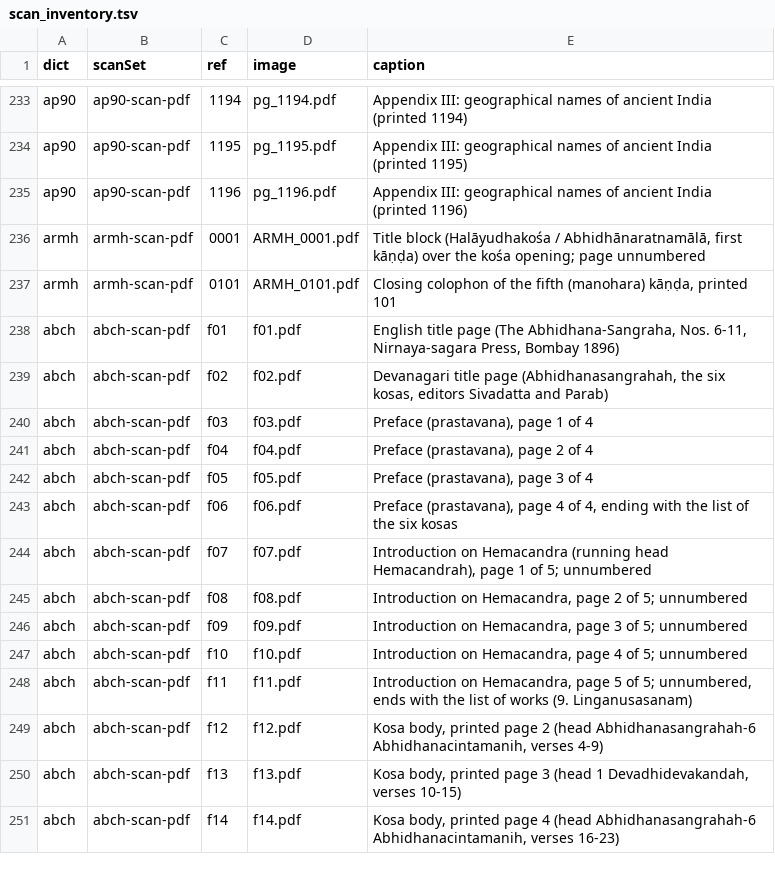
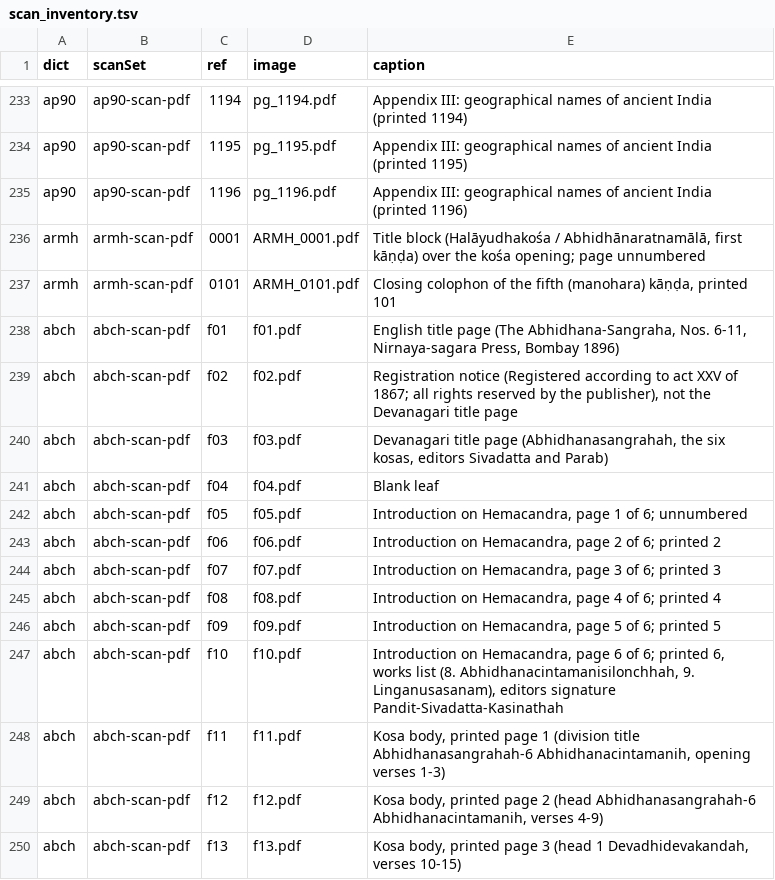
Before and after one commit to sanskrit-lexicon/csl-atlas, a TSV file: data/megastructure/scan_inventory.tsv, drawn as a sheet; only a part is shown, gaps mark what is left out; the shorter side is filled out with more unchanged rows.

```diff
--- a/data/megastructure/scan_inventory.tsv
+++ b/data/megastructure/scan_inventory.tsv
@@ -238,12 +238,12 @@ armh	armh-scan-pdf	0101	ARMH_0101.pdf	Closing colophon of the fifth (manohara) k
 abch	abch-scan-pdf	f01	f01.pdf	English title page (The Abhidhana-Sangraha, Nos. 6-11, Nirnaya-sagara Press, Bombay 1896)
-abch	abch-scan-pdf	f02	f02.pdf	Devanagari title page (Abhidhanasangrahah, the six kosas, editors Sivadatta and Parab)
-abch	abch-scan-pdf	f03	f03.pdf	Preface (prastavana), page 1 of 4
-abch	abch-scan-pdf	f04	f04.pdf	Preface (prastavana), page 2 of 4
-abch	abch-scan-pdf	f05	f05.pdf	Preface (prastavana), page 3 of 4
-abch	abch-scan-pdf	f06	f06.pdf	Preface (prastavana), page 4 of 4, ending with the list of the six kosas
-abch	abch-scan-pdf	f07	f07.pdf	Introduction on Hemacandra (running head Hemacandrah), page 1 of 5; unnumbered
-abch	abch-scan-pdf	f08	f08.pdf	Introduction on Hemacandra, page 2 of 5; unnumbered
-abch	abch-scan-pdf	f09	f09.pdf	Introduction on Hemacandra, page 3 of 5; unnumbered
-abch	abch-scan-pdf	f10	f10.pdf	Introduction on Hemacandra, page 4 of 5; unnumbered
-abch	abch-scan-pdf	f11	f11.pdf	Introduction on Hemacandra, page 5 of 5; unnumbered, ends with the list of works (9. Linganusasanam)
+abch	abch-scan-pdf	f02	f02.pdf	Registration notice (Registered according to act XXV of 1867; all rights reserved by the publisher), not the Devanagari title page
+abch	abch-scan-pdf	f03	f03.pdf	Devanagari title page (Abhidhanasangrahah, the six kosas, editors Sivadatta and Parab)
+abch	abch-scan-pdf	f04	f04.pdf	Blank leaf
+abch	abch-scan-pdf	f05	f05.pdf	Introduction on Hemacandra, page 1 of 6; unnumbered
+abch	abch-scan-pdf	f06	f06.pdf	Introduction on Hemacandra, page 2 of 6; printed 2
+abch	abch-scan-pdf	f07	f07.pdf	Introduction on Hemacandra, page 3 of 6; printed 3
+abch	abch-scan-pdf	f08	f08.pdf	Introduction on Hemacandra, page 4 of 6; printed 4
+abch	abch-scan-pdf	f09	f09.pdf	Introduction on Hemacandra, page 5 of 6; printed 5
+abch	abch-scan-pdf	f10	f10.pdf	Introduction on Hemacandra, page 6 of 6; printed 6, works list (8. Abhidhanacintamanisilonchhah, 9. Linganusasanam), editors signature Pandit-Sivadatta-Kasinathah
+abch	abch-scan-pdf	f11	f11.pdf	Kosa body, printed page 1 (division title Abhidhanasangrahah-6 Abhidhanacintamanih, opening verses 1-3)
 abch	abch-scan-pdf	f12	f12.pdf	Kosa body, printed page 2 (head Abhidhanasangrahah-6 Abhidhanacintamanih, verses 4-9)
```
Also changed, not shown: 5 other files.
